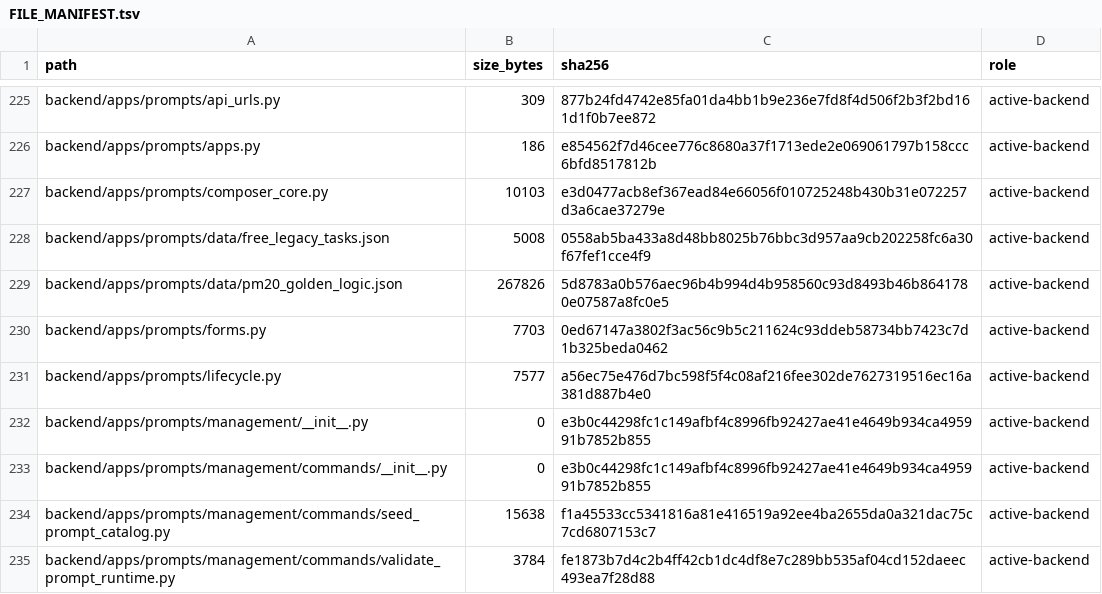
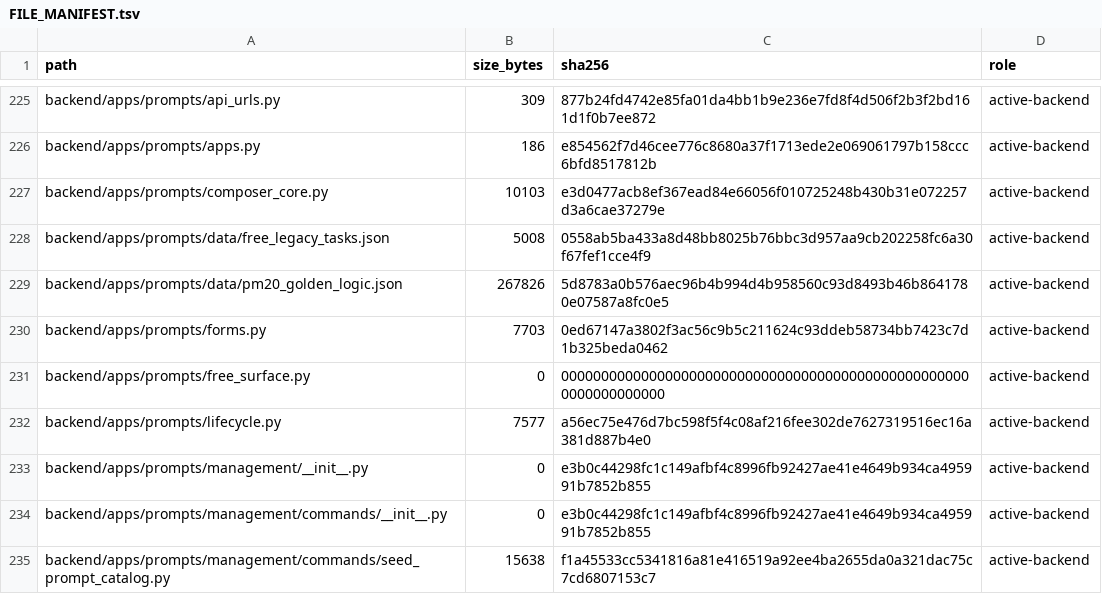
Before and after one commit to deckewandboden/prompmaster, a TSV file: FILE_MANIFEST.tsv, drawn as a sheet; only a part is shown, gaps mark what is left out; the shorter side is filled out with more unchanged rows; the diff names each change by its address in the sheet, - before the commit and + after, or states it on an @@ line.

Commit message:
Inventory Free-to-Pro surface compatibility module

```diff
--- a/FILE_MANIFEST.tsv
+++ b/FILE_MANIFEST.tsv
+row 231: backend/apps/prompts/free_surface.py | 0 | 0000000000000000000000000000000000000000000000000000000000000000 | active-backend
```
